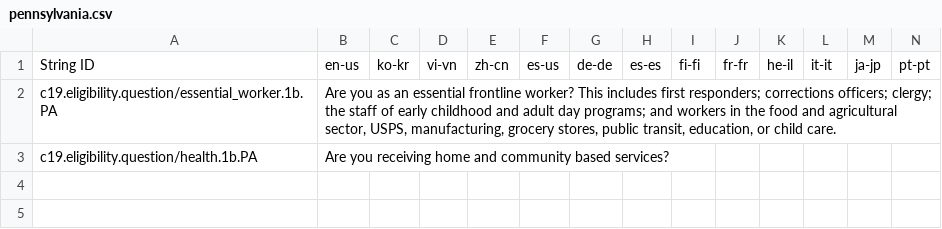
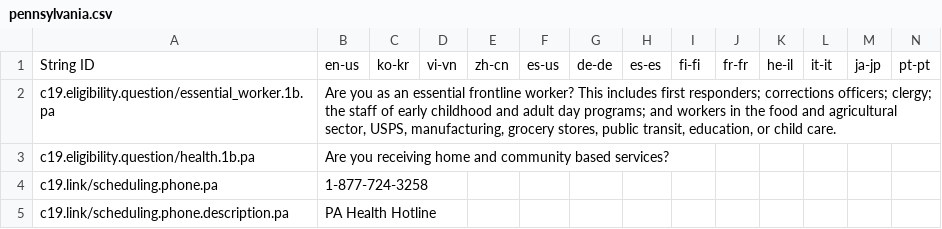
Before and after one commit to microsoft/covid-vaccine-bot, a CSV file: packages/plans/data/policies/pennsylvania/pennsylvania.csv, drawn as a sheet; only a part is shown; rows hold the shown columns only; the diff covers the shown part only; the diff names each change by its address in the sheet, - before the commit and + after, or states it on an @@ line.

Commit message:
auto file update

```diff
--- a/packages/plans/data/policies/pennsylvania/pennsylvania.csv
+++ b/packages/plans/data/policies/pennsylvania/pennsylvania.csv
-A2: c19.eligibility.question/essential_worker.1b.PA
+A2: c19.eligibility.question/essential_worker.1b.pa
-A3: c19.eligibility.question/health.1b.PA
+A3: c19.eligibility.question/health.1b.pa
+row 4: c19.link/scheduling.phone.pa | 1-877-724-3258
+row 5: c19.link/scheduling.phone.description.pa | PA Health Hotline
```
Also changed, not shown: 3 added rows elsewhere in this file.
